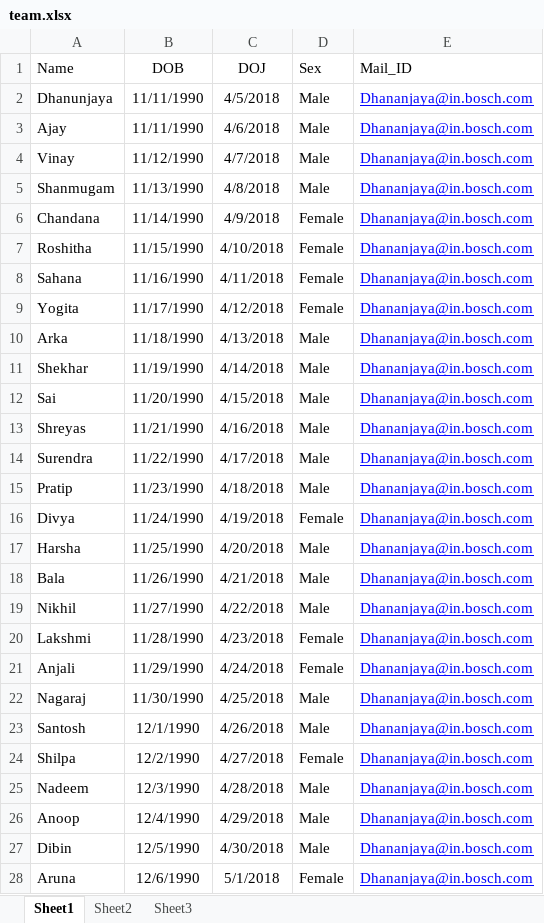
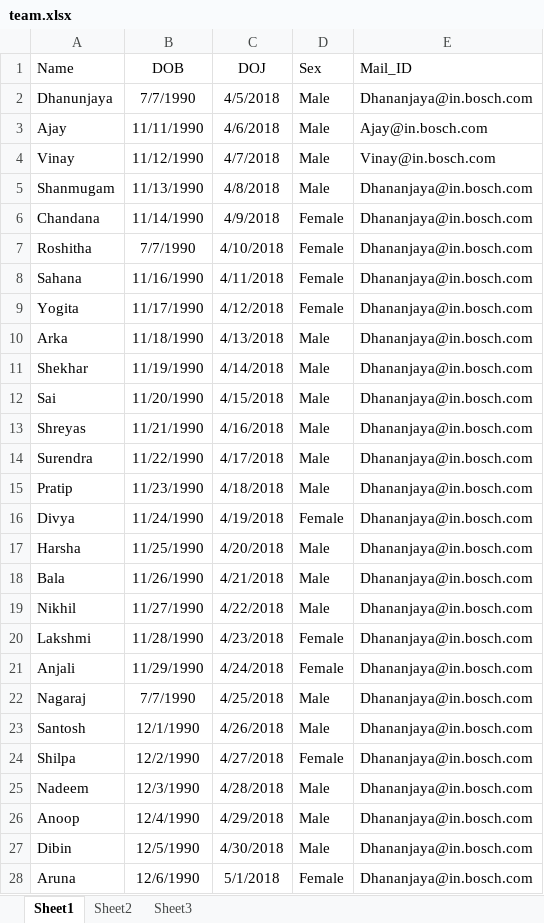
Before and after one commit to arkag70/workMails, an Excel workbook: team.xlsx, sheet Sheet1, drawn as a sheet; values as stored, in another font and other column widths than the file's, no borders; the diff names each change by its address in the sheet, - before the commit and + after, or states it on an @@ line.

```diff
--- a/team.xlsx (sheet Sheet1)
+++ b/team.xlsx (sheet Sheet1)
-B2 (DOB): 11/11/1990
+B2 (DOB): 7/7/1990
@@ E2:E28 underline: on → off, text colour: #0000FF → black @@
-E3 (Mail_ID): Dhananjaya@in.bosch.com
+E3 (Mail_ID): Ajay@in.bosch.com
-E4 (Mail_ID): Dhananjaya@in.bosch.com
+E4 (Mail_ID): Vinay@in.bosch.com
-B7 (DOB): 11/15/1990
+B7 (DOB): 7/7/1990
-B22 (DOB): 11/30/1990
+B22 (DOB): 7/7/1990
```
Also changed, not shown: 2 other files.
